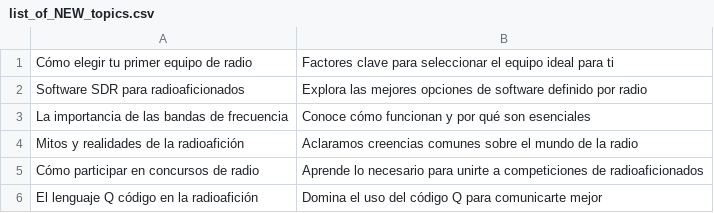
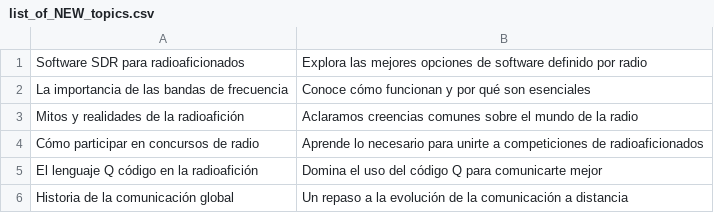
Before and after one commit to agigante80/OndaHertz_es, a CSV file: AI_content/list_of_NEW_topics.csv, drawn as a sheet; only a part is shown; the shorter side is filled out with more unchanged rows.

```diff
--- a/AI_content/list_of_NEW_topics.csv
+++ b/AI_content/list_of_NEW_topics.csv
@@ -1,2 +1 @@
-"Cómo elegir tu primer equipo de radio","Factores clave para seleccionar el equipo ideal para ti"
 "Software SDR para radioaficionados","Explora las mejores opciones de software definido por radio"
```
Also changed, not shown: AI_content/list_of_ARCHIVED_topics.csv, 3 other files.
